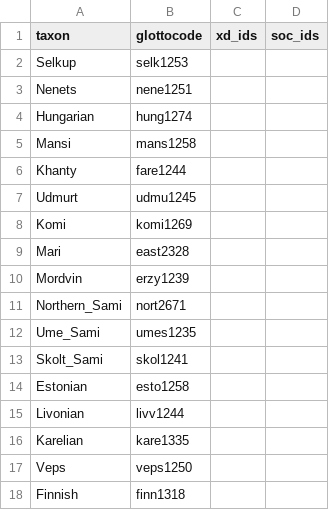
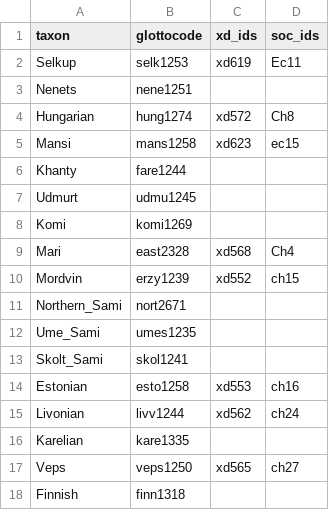
Before and after one commit to D-PLACE/dplace-data, a CSV file: phylogenies/honkola_et_al2013/taxa.csv, drawn as a sheet.

Commit message:
adding Honkola mapping

```diff
--- a/phylogenies/honkola_et_al2013/taxa.csv
+++ b/phylogenies/honkola_et_al2013/taxa.csv
@@ -1,6 +1,6 @@
 taxon,glottocode,xd_ids,soc_ids
-Selkup,selk1253,,
+Selkup,selk1253,xd619,Ec11
 Nenets,nene1251,,
-Hungarian,hung1274,,
-Mansi,mans1258,,
+Hungarian,hung1274,xd572,Ch8
+Mansi,mans1258,xd623,ec15
 Khanty,fare1244,,
@@ -8,4 +8,4 @@ Udmurt,udmu1245,,
 Komi,komi1269,,
-Mari,east2328,,
-Mordvin,erzy1239,,
+Mari,east2328,xd568,Ch4
+Mordvin,erzy1239,xd552,ch15
 Northern_Sami,nort2671,,
@@ -13,6 +13,6 @@ Ume_Sami,umes1235,,
 Skolt_Sami,skol1241,,
-Estonian,esto1258,,
-Livonian,livv1244,,
+Estonian,esto1258,xd553,ch16
+Livonian,livv1244,xd562,ch24
 Karelian,kare1335,,
-Veps,veps1250,,
+Veps,veps1250,xd565,ch27
 Finnish,finn1318,,
```
